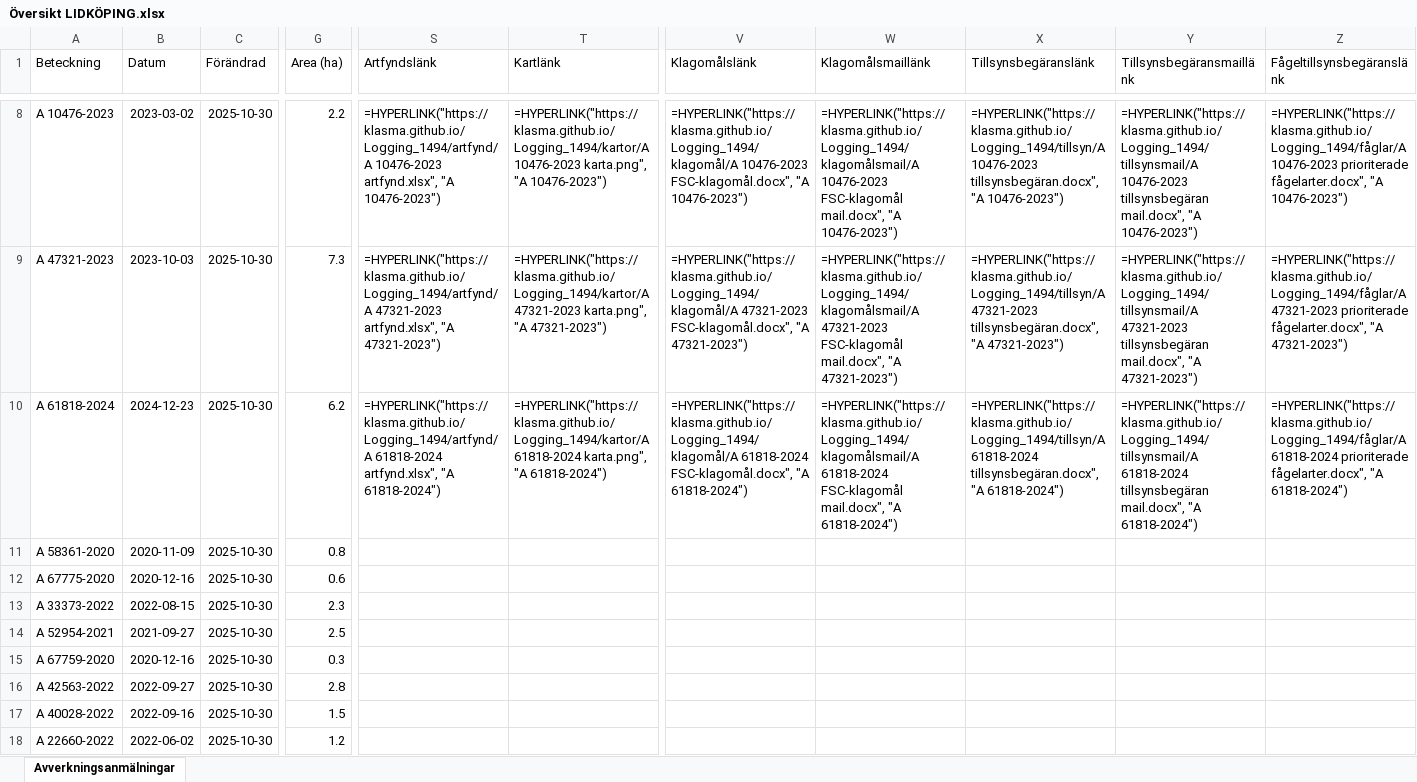
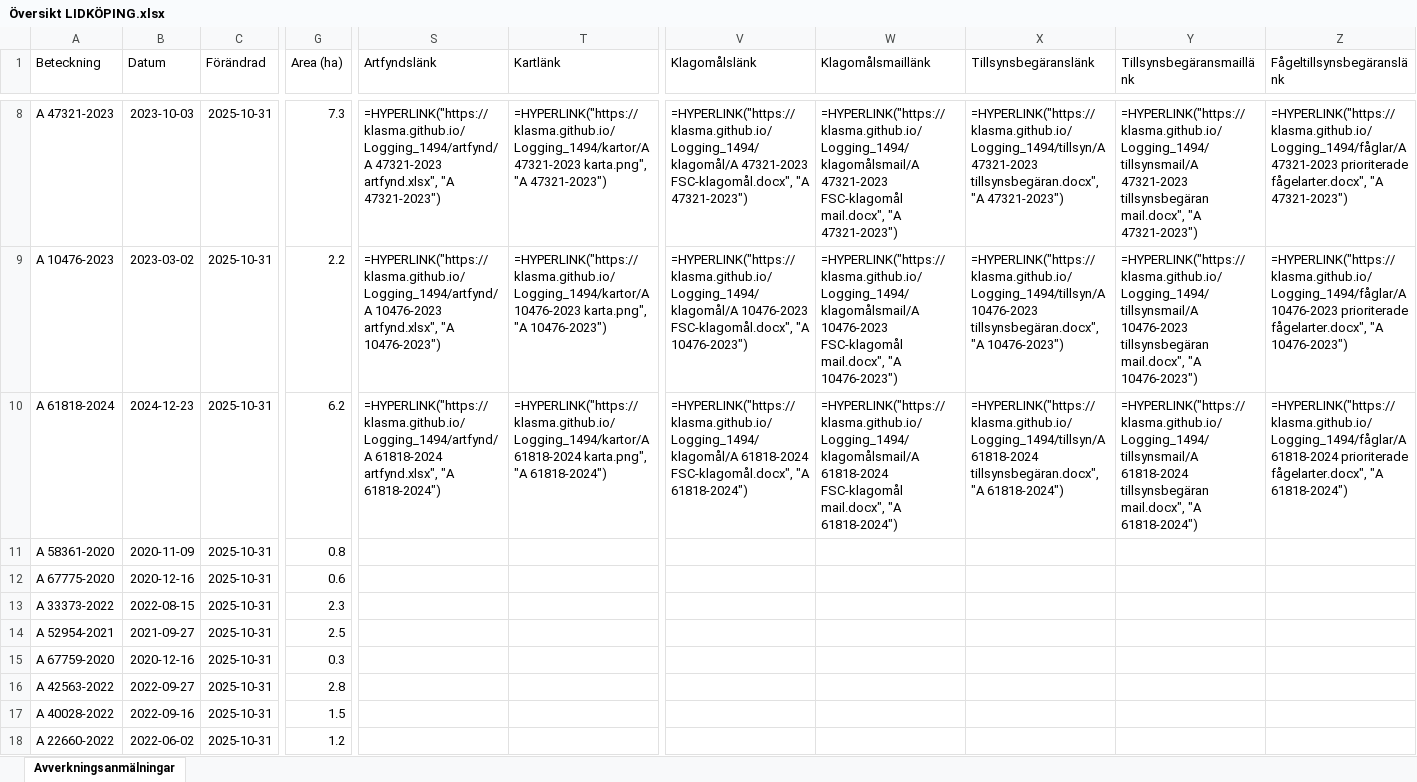
Before and after one commit to klasma/Logging_1494, an Excel workbook: Översikt LIDKÖPING.xlsx, sheet Avverkningsanmälningar, drawn as a sheet; only a part is shown, gaps mark what is left out; values as stored, in another font and other column widths than the file's, no borders; formulas without a stored value are shown as written; the diff covers the shown part only; the diff names each change by its address in the sheet, - before the commit and + after, or states it on an @@ line.

```diff
--- a/Översikt LIDKÖPING.xlsx (sheet Avverkningsanmälningar)
+++ b/Översikt LIDKÖPING.xlsx (sheet Avverkningsanmälningar)
-A8 (Beteckning): A 10476-2023
+A8 (Beteckning): A 47321-2023
-B8 (Datum): 2023-03-02
+B8 (Datum): 2023-10-03
-C8:C18 (Förändrad): 2025-10-30
+C8:C18 (Förändrad): 2025-10-31
-G8 (Area (ha)): 2.2
+G8 (Area (ha)): 7.3
-S8 (Artfyndslänk): =HYPERLINK("https://klasma.github.io/Logging_1494/artfynd/A 10476-2023 artfynd.xlsx", "A 10476-2023")
+S8 (Artfyndslänk): =HYPERLINK("https://klasma.github.io/Logging_1494/artfynd/A 47321-2023 artfynd.xlsx", "A 47321-2023")
-T8 (Kartlänk): =HYPERLINK("https://klasma.github.io/Logging_1494/kartor/A 10476-2023 karta.png", "A 10476-2023")
+T8 (Kartlänk): =HYPERLINK("https://klasma.github.io/Logging_1494/kartor/A 47321-2023 karta.png", "A 47321-2023")
-V8 (Klagomålslänk): =HYPERLINK("https://klasma.github.io/Logging_1494/klagomål/A 10476-2023 FSC-klagomål.docx", "A 10476-2023")
+V8 (Klagomålslänk): =HYPERLINK("https://klasma.github.io/Logging_1494/klagomål/A 47321-2023 FSC-klagomål.docx", "A 47321-2023")
-W8 (Klagomålsmaillänk): =HYPERLINK("https://klasma.github.io/Logging_1494/klagomålsmail/A 10476-2023 FSC-klagomål mail.docx", "A 10476-2023")
+W8 (Klagomålsmaillänk): =HYPERLINK("https://klasma.github.io/Logging_1494/klagomålsmail/A 47321-2023 FSC-klagomål mail.docx", "A 47321-2023")
-X8 (Tillsynsbegäranslänk): =HYPERLINK("https://klasma.github.io/Logging_1494/tillsyn/A 10476-2023 tillsynsbegäran.docx", "A 10476-2023")
+X8 (Tillsynsbegäranslänk): =HYPERLINK("https://klasma.github.io/Logging_1494/tillsyn/A 47321-2023 tillsynsbegäran.docx", "A 47321-2023")
-Y8 (Tillsynsbegäransmaillänk): =HYPERLINK("https://klasma.github.io/Logging_1494/tillsynsmail/A 10476-2023 tillsynsbegäran mail.docx", "A 10476-2023")
+Y8 (Tillsynsbegäransmaillänk): =HYPERLINK("https://klasma.github.io/Logging_1494/tillsynsmail/A 47321-2023 tillsynsbegäran mail.docx", "A 47321-2023")
-Z8 (Fågeltillsynsbegäranslänk): =HYPERLINK("https://klasma.github.io/Logging_1494/fåglar/A 10476-2023 prioriterade fågelarter.docx", "A 10476-2023")
+Z8 (Fågeltillsynsbegäranslänk): =HYPERLINK("https://klasma.github.io/Logging_1494/fåglar/A 47321-2023 prioriterade fågelarter.docx", "A 47321-2023")
-A9 (Beteckning): A 47321-2023
+A9 (Beteckning): A 10476-2023
-B9 (Datum): 2023-10-03
+B9 (Datum): 2023-03-02
-G9 (Area (ha)): 7.3
+G9 (Area (ha)): 2.2
-S9 (Artfyndslänk): =HYPERLINK("https://klasma.github.io/Logging_1494/artfynd/A 47321-2023 artfynd.xlsx", "A 47321-2023")
+S9 (Artfyndslänk): =HYPERLINK("https://klasma.github.io/Logging_1494/artfynd/A 10476-2023 artfynd.xlsx", "A 10476-2023")
-T9 (Kartlänk): =HYPERLINK("https://klasma.github.io/Logging_1494/kartor/A 47321-2023 karta.png", "A 47321-2023")
+T9 (Kartlänk): =HYPERLINK("https://klasma.github.io/Logging_1494/kartor/A 10476-2023 karta.png", "A 10476-2023")
-V9 (Klagomålslänk): =HYPERLINK("https://klasma.github.io/Logging_1494/klagomål/A 47321-2023 FSC-klagomål.docx", "A 47321-2023")
+V9 (Klagomålslänk): =HYPERLINK("https://klasma.github.io/Logging_1494/klagomål/A 10476-2023 FSC-klagomål.docx", "A 10476-2023")
-W9 (Klagomålsmaillänk): =HYPERLINK("https://klasma.github.io/Logging_1494/klagomålsmail/A 47321-2023 FSC-klagomål mail.docx", "A 47321-2023")
+W9 (Klagomålsmaillänk): =HYPERLINK("https://klasma.github.io/Logging_1494/klagomålsmail/A 10476-2023 FSC-klagomål mail.docx", "A 10476-2023")
-X9 (Tillsynsbegäranslänk): =HYPERLINK("https://klasma.github.io/Logging_1494/tillsyn/A 47321-2023 tillsynsbegäran.docx", "A 47321-2023")
+X9 (Tillsynsbegäranslänk): =HYPERLINK("https://klasma.github.io/Logging_1494/tillsyn/A 10476-2023 tillsynsbegäran.docx", "A 10476-2023")
-Y9 (Tillsynsbegäransmaillänk): =HYPERLINK("https://klasma.github.io/Logging_1494/tillsynsmail/A 47321-2023 tillsynsbegäran mail.docx", "A 47321-2023")
+Y9 (Tillsynsbegäransmaillänk): =HYPERLINK("https://klasma.github.io/Logging_1494/tillsynsmail/A 10476-2023 tillsynsbegäran mail.docx", "A 10476-2023")
-Z9 (Fågeltillsynsbegäranslänk): =HYPERLINK("https://klasma.github.io/Logging_1494/fåglar/A 47321-2023 prioriterade fågelarter.docx", "A 47321-2023")
+Z9 (Fågeltillsynsbegäranslänk): =HYPERLINK("https://klasma.github.io/Logging_1494/fåglar/A 10476-2023 prioriterade fågelarter.docx", "A 10476-2023")
```
Also changed, not shown: 944 edited cells elsewhere in this sheet, artfynd/A 10476-2023 artfynd.xlsx, artfynd/A 15219-2024 artfynd.xlsx, 50 other files.
